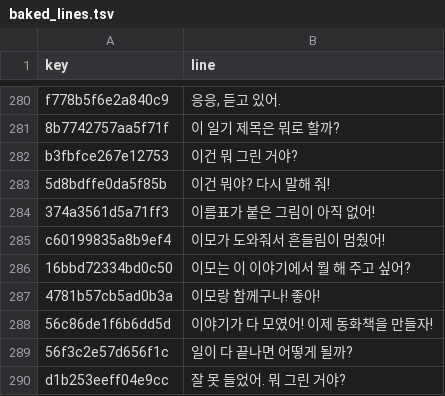
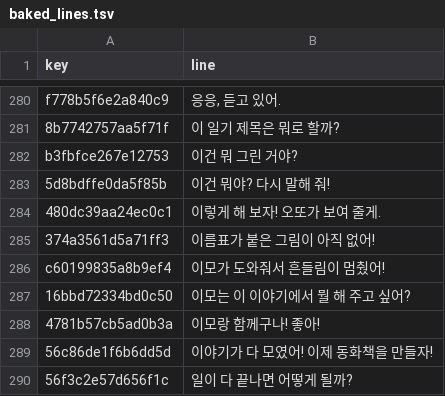
Before and after one commit to ai-project-team3/bootcamp-final-project, a TSV file: eval/baked_lines.tsv, drawn as a sheet; only a part is shown, gaps mark what is left out; the shorter side is filled out with more unchanged rows; the diff names each change by its address in the sheet, - before the commit and + after, or states it on an @@ line.

```diff
--- a/eval/baked_lines.tsv
+++ b/eval/baked_lines.tsv
+row 284: 480dc39aa24ec0c1 | 이렇게 해 보자! 오또가 보여 줄게.
```
Also changed, not shown: 12 other files.
